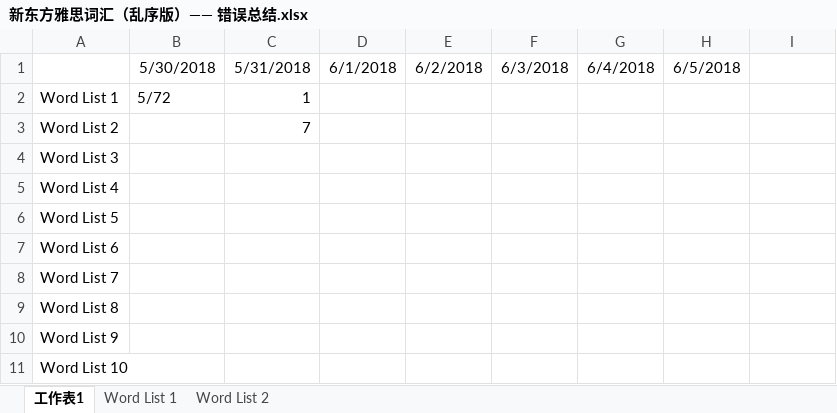
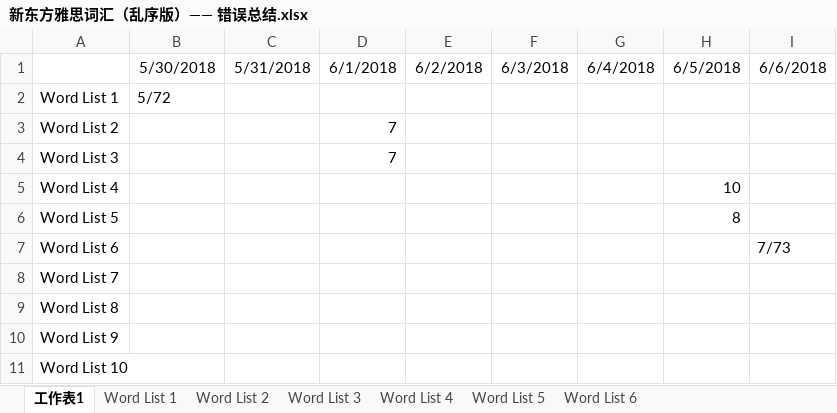
Before and after one commit to lunaShine/IELTS, an Excel workbook: 新东方雅思词汇（乱序版）—— 错误总结.xlsx, sheet 工作表1, drawn as a sheet; only a part is shown; values as stored, in another font and other column widths than the file's, no borders; the diff names each change by its address in the sheet, - before the commit and + after, or states it on an @@ line.

```diff
--- a/新东方雅思词汇（乱序版）—— 错误总结.xlsx (sheet 工作表1)
+++ b/新东方雅思词汇（乱序版）—— 错误总结.xlsx (sheet 工作表1)
+sheet tab: Word List 3
+sheet tab: Word List 4
+sheet tab: Word List 5
+sheet tab: Word List 6
-I1: (empty)
+I1: 6/6/2018
-C2: 1
+C2: (empty)
-C3: 7
+C3: (empty)
-D3:D4: (empty)
+D3:D4: 7
-H5: (empty)
+H5: 10
-H6: (empty)
+H6: 8
-I7: (empty)
+I7: 7/73
```
